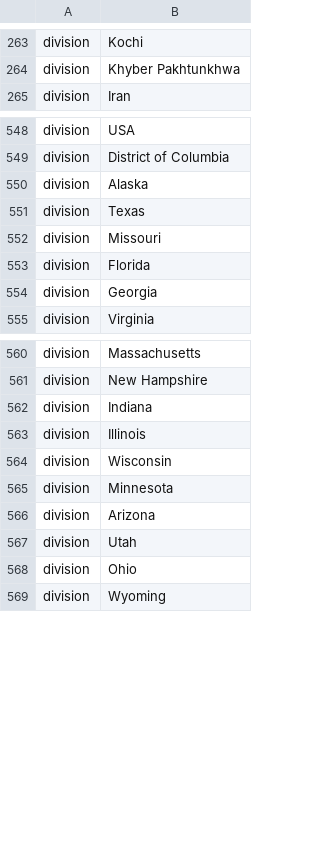
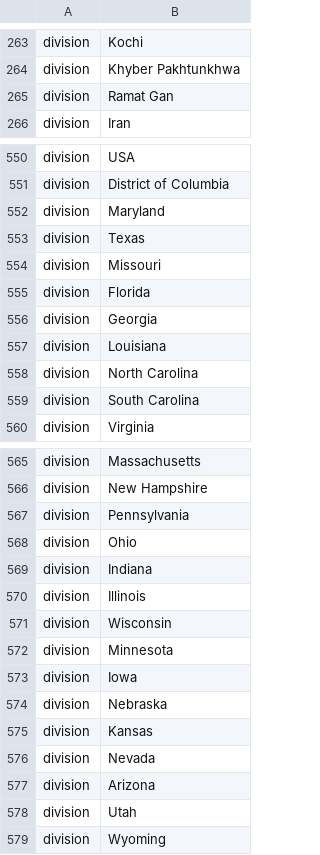
Before and after one commit to nextstrain/ncov, a TSV file: config/ordering.tsv, drawn as a sheet; only a part is shown, gaps mark what is left out; the diff covers the shown part only.

```diff
--- a/config/ordering.tsv
+++ b/config/ordering.tsv
@@ -264,2 +264,3 @@ division	Kochi
 division	Khyber Pakhtunkhwa
+division	Ramat Gan
 division	Iran
@@ -549,3 +551,3 @@ division	USA
 division	District of Columbia
-division	Alaska
+division	Maryland
 division	Texas
@@ -554,2 +556,5 @@ division	Florida
 division	Georgia
+division	Louisiana
+division	North Carolina
+division	South Carolina
 division	Virginia
@@ -561,2 +566,4 @@ division	Massachusetts
 division	New Hampshire
+division	Pennsylvania
+division	Ohio
 division	Indiana
@@ -565,5 +572,8 @@ division	Wisconsin
 division	Minnesota
+division	Iowa
+division	Nebraska
+division	Kansas
+division	Nevada
 division	Arizona
 division	Utah
-division	Ohio
 division	Wyoming
```
Also changed, not shown: 2 added rows elsewhere in this file, config/lat_longs.tsv, 2 other files.
